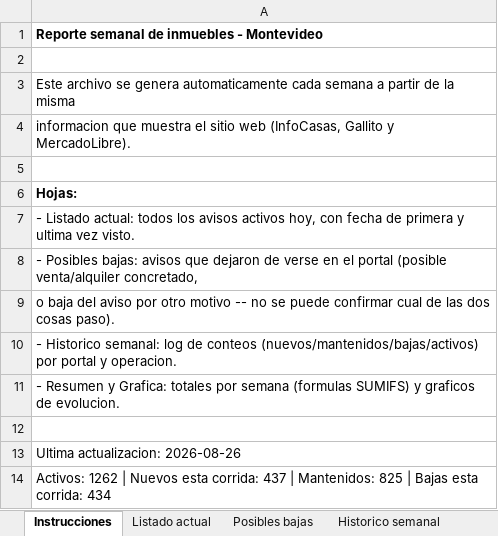
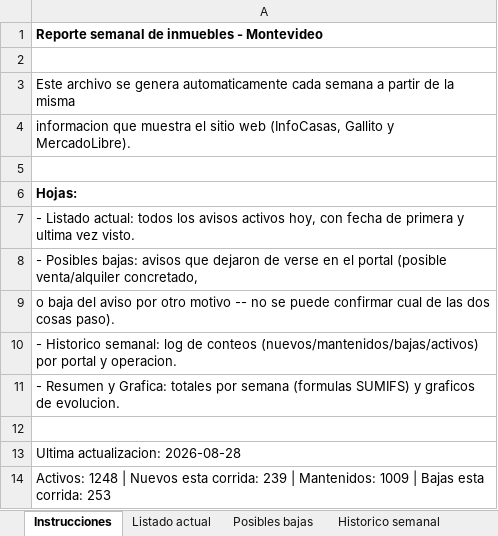
Before and after one commit to togetherviajesapp/Realstate, an Excel workbook: Reporte_Inmuebles_Montevideo.xlsx, sheet Instrucciones, drawn as a sheet; values as stored, in another font and other column widths than the file's, no borders; the diff names each change by its address in the sheet, - before the commit and + after, or states it on an @@ line.

```diff
--- a/Reporte_Inmuebles_Montevideo.xlsx (sheet Instrucciones)
+++ b/Reporte_Inmuebles_Montevideo.xlsx (sheet Instrucciones)
-A13: Ultima actualizacion: 2026-08-26
+A13: Ultima actualizacion: 2026-08-28
-A14: Activos: 1262 | Nuevos esta corrida: 437 | Mantenidos: 825 | Bajas esta corrida: 434
+A14: Activos: 1248 | Nuevos esta corrida: 239 | Mantenidos: 1009 | Bajas esta corrida: 253
```
Also changed, not shown: sheet Listado actual, sheet Posibles bajas, sheet Historico semanal, sheet Resumen y Grafica, charts or pictures, 3 other files.
